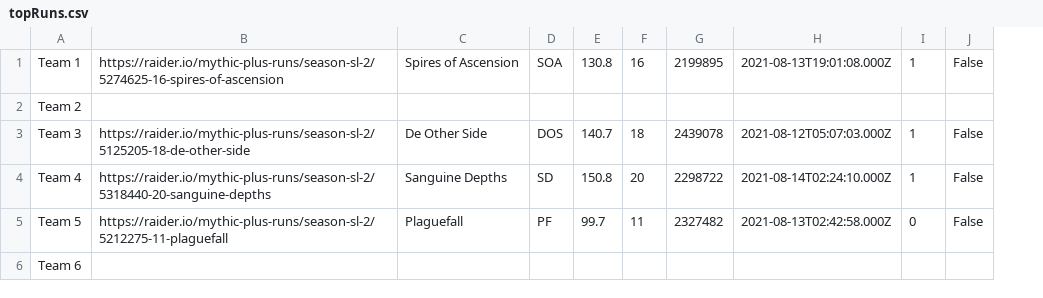
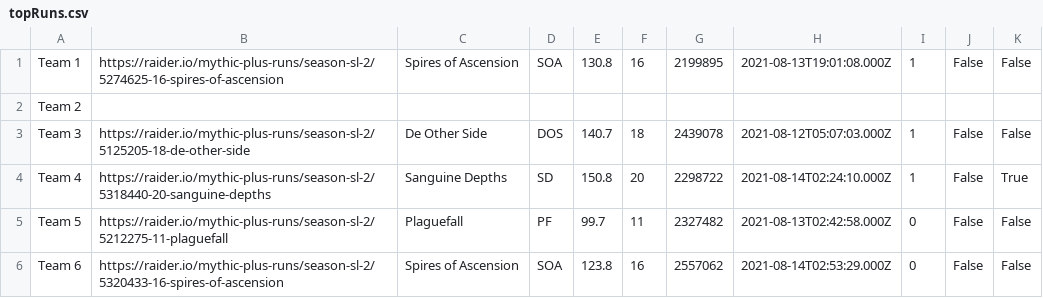
Before and after one commit to 4very/mplus_leaderboard, a CSV file: data/topRuns.csv, drawn as a sheet; the diff names each change by its address in the sheet, - before the commit and + after, or states it on an @@ line.

```diff
--- a/data/topRuns.csv
+++ b/data/topRuns.csv
+column K, rows 1-6: False |  | False | True | False | False
-B6: (empty)
+B6: https://raider.io/mythic-plus-runs/season-sl-2/5320433-16-spires-of-ascension
-C6: (empty)
+C6: Spires of Ascension
-D6: (empty)
+D6: SOA
-E6: (empty)
+E6: 123.8
-F6: (empty)
+F6: 16
-G6: (empty)
+G6: 2557062
-H6: (empty)
+H6: 2021-08-14T02:53:29.000Z
-I6: (empty)
+I6: 0
-J6: (empty)
+J6: False
```
Also changed, not shown: data/runs.csv, data/teams.csv, 1 other file.
